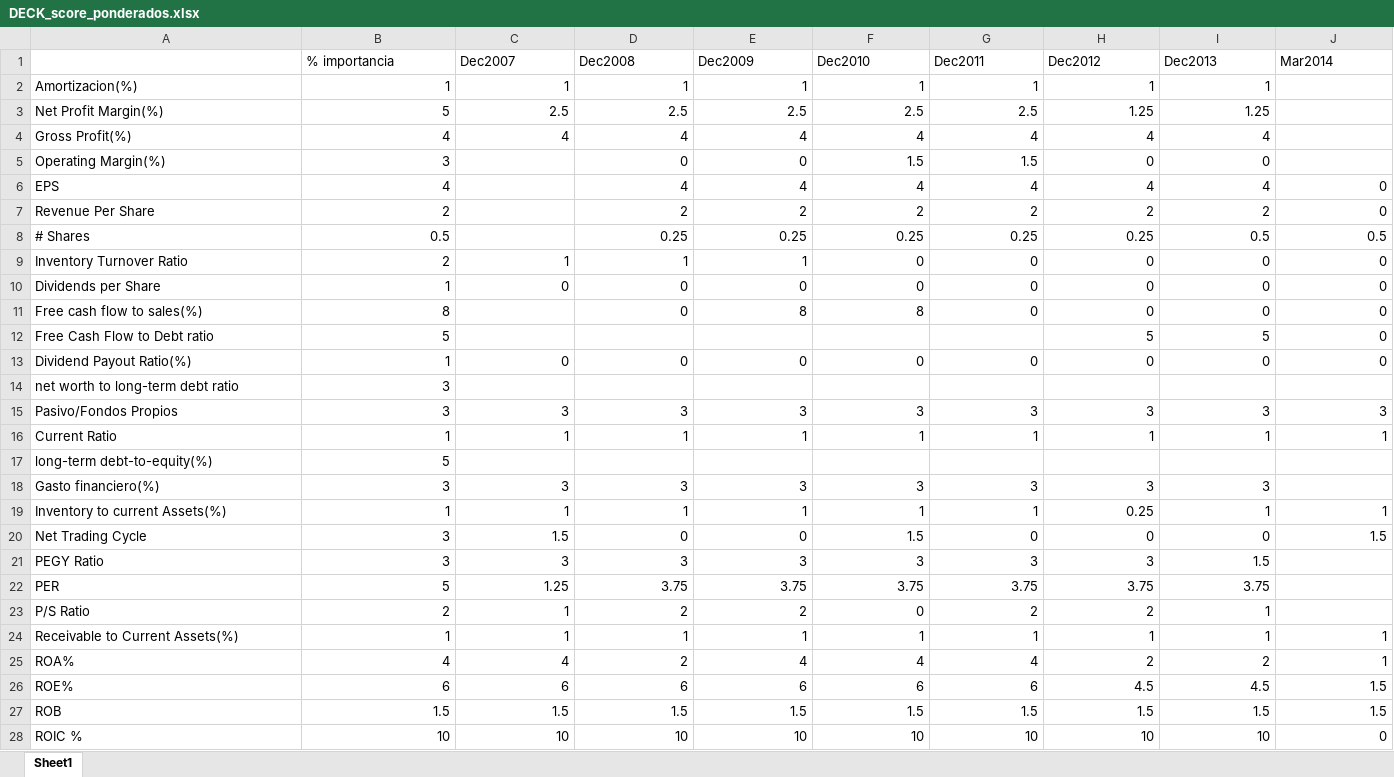
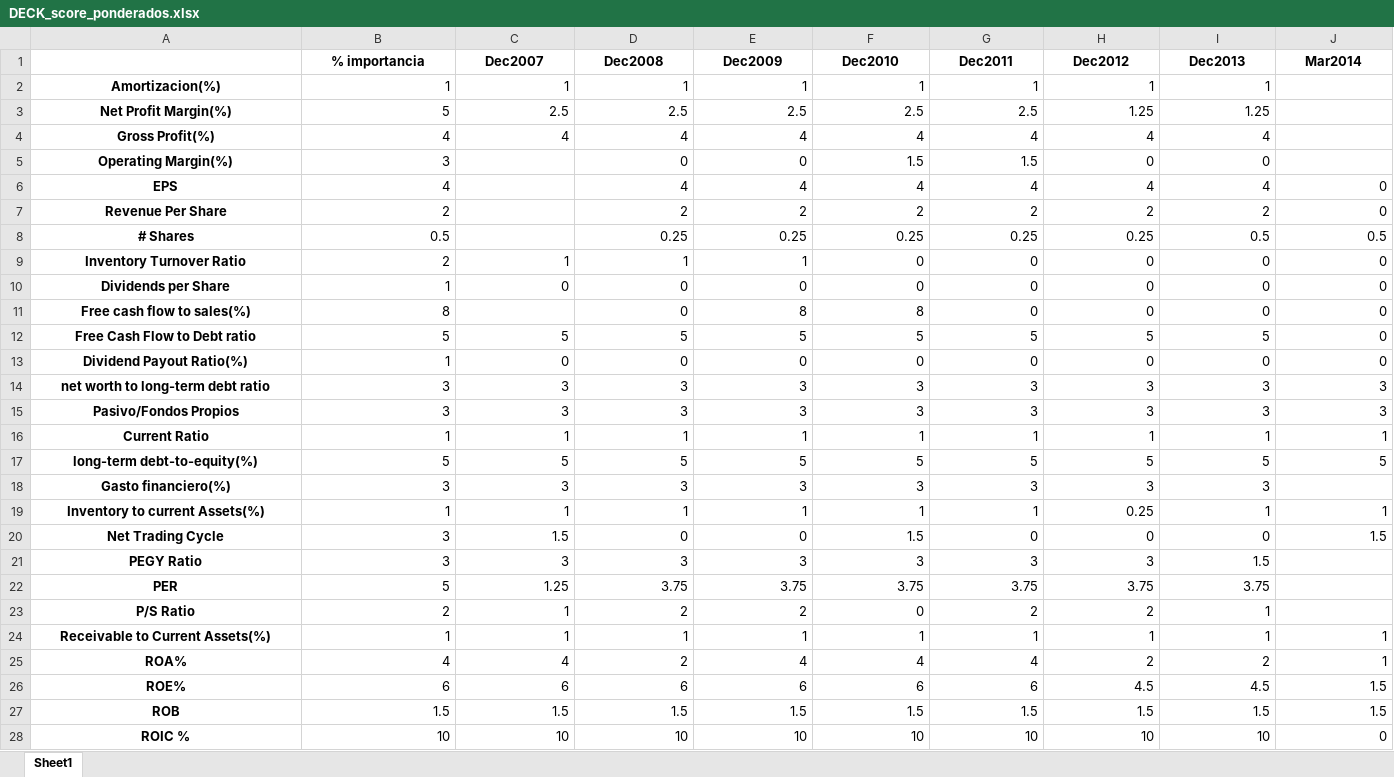
Before and after one commit to Marco23rubio/Stocks, an Excel workbook: Valuaciones_USA/DECK_score_ponderados.xlsx, sheet Sheet1, drawn as a sheet; only a part is shown; values as stored, in another font and other column widths than the file's, no borders; the diff covers the shown part only; the diff names each change by its address in the sheet, - before the commit and + after, or states it on an @@ line.

```diff
--- a/Valuaciones_USA/DECK_score_ponderados.xlsx (sheet Sheet1)
+++ b/Valuaciones_USA/DECK_score_ponderados.xlsx (sheet Sheet1)
@@ B1:J1 bold: off → on, alignment: left → center @@
@@ A2:A28 bold: off → on, alignment: left → center @@
-C12 (Dec2007): (empty)
+C12 (Dec2007): 5
-D12 (Dec2008): (empty)
+D12 (Dec2008): 5
-E12 (Dec2009): (empty)
+E12 (Dec2009): 5
-F12 (Dec2010): (empty)
+F12 (Dec2010): 5
-G12 (Dec2011): (empty)
+G12 (Dec2011): 5
-C14 (Dec2007): (empty)
+C14 (Dec2007): 3
-D14 (Dec2008): (empty)
+D14 (Dec2008): 3
-E14 (Dec2009): (empty)
+E14 (Dec2009): 3
-F14 (Dec2010): (empty)
+F14 (Dec2010): 3
-G14 (Dec2011): (empty)
+G14 (Dec2011): 3
-H14 (Dec2012): (empty)
+H14 (Dec2012): 3
-I14 (Dec2013): (empty)
+I14 (Dec2013): 3
-J14 (Mar2014): (empty)
+J14 (Mar2014): 3
-C17 (Dec2007): (empty)
+C17 (Dec2007): 5
-D17 (Dec2008): (empty)
+D17 (Dec2008): 5
-E17 (Dec2009): (empty)
+E17 (Dec2009): 5
-F17 (Dec2010): (empty)
+F17 (Dec2010): 5
-G17 (Dec2011): (empty)
+G17 (Dec2011): 5
-H17 (Dec2012): (empty)
+H17 (Dec2012): 5
-I17 (Dec2013): (empty)
+I17 (Dec2013): 5
-J17 (Mar2014): (empty)
+J17 (Mar2014): 5
```
Also changed, not shown: 8 edited cells and cell formats elsewhere in this sheet, Valuaciones_USA/DECK_razones_financieras.xlsx, Valuaciones_USA/DECK_valuaciones_hits_por_anio.xlsx, 1 other file.
